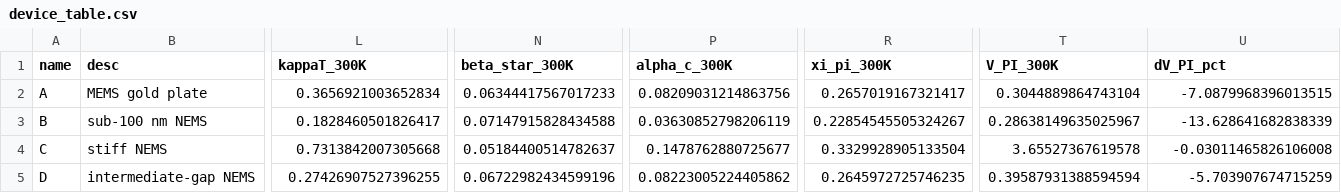
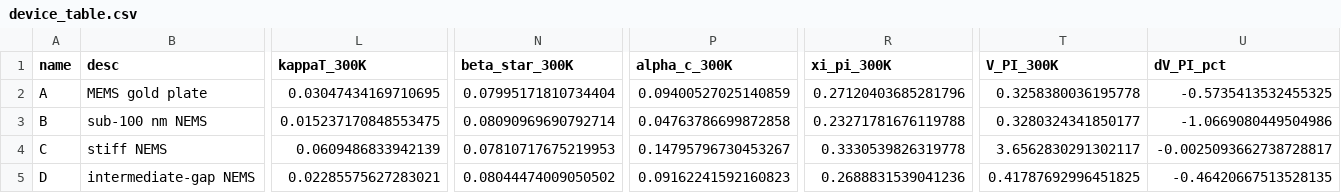
Before and after one commit to NewArtY/casimir-nems-pullin-pinn, a CSV file: results/device_table.csv, drawn as a sheet; only a part is shown, gaps mark what is left out; the diff names each change by its address in the sheet, - before the commit and + after, or states it on an @@ line.

```diff
--- a/results/device_table.csv
+++ b/results/device_table.csv
-L2 (kappaT_300K): 0.3656921003652834
+L2 (kappaT_300K): 0.03047434169710695
-N2 (beta_star_300K): 0.06344417567017233
+N2 (beta_star_300K): 0.07995171810734404
-P2 (alpha_c_300K): 0.08209031214863756
+P2 (alpha_c_300K): 0.09400527025140859
-R2 (xi_pi_300K): 0.2657019167321417
+R2 (xi_pi_300K): 0.27120403685281796
-T2 (V_PI_300K): 0.3044889864743104
+T2 (V_PI_300K): 0.3258380036195778
-U2 (dV_PI_pct): -7.0879968396013515
+U2 (dV_PI_pct): -0.5735413532455325
-L3 (kappaT_300K): 0.1828460501826417
+L3 (kappaT_300K): 0.015237170848553475
-N3 (beta_star_300K): 0.07147915828434588
+N3 (beta_star_300K): 0.08090969690792714
-P3 (alpha_c_300K): 0.03630852798206119
+P3 (alpha_c_300K): 0.04763786699872858
-R3 (xi_pi_300K): 0.22854545505324267
+R3 (xi_pi_300K): 0.23271781676119788
-T3 (V_PI_300K): 0.28638149635025967
+T3 (V_PI_300K): 0.3280324341850177
-U3 (dV_PI_pct): -13.628641682838339
+U3 (dV_PI_pct): -1.0669080449504986
-L4 (kappaT_300K): 0.7313842007305668
+L4 (kappaT_300K): 0.0609486833942139
-N4 (beta_star_300K): 0.05184400514782637
+N4 (beta_star_300K): 0.07810717675219953
-P4 (alpha_c_300K): 0.1478762880725677
+P4 (alpha_c_300K): 0.14795796730453267
-R4 (xi_pi_300K): 0.3329928905133504
+R4 (xi_pi_300K): 0.3330539826319778
-T4 (V_PI_300K): 3.65527367619578
+T4 (V_PI_300K): 3.6562830291302117
-U4 (dV_PI_pct): -0.03011465826106008
+U4 (dV_PI_pct): -0.0025093662738728817
-L5 (kappaT_300K): 0.27426907527396255
+L5 (kappaT_300K): 0.02285575627283021
-N5 (beta_star_300K): 0.06722982434599196
+N5 (beta_star_300K): 0.08044474009050502
-P5 (alpha_c_300K): 0.08223005224405862
+P5 (alpha_c_300K): 0.09162241592160823
-R5 (xi_pi_300K): 0.2645972725746235
+R5 (xi_pi_300K): 0.2688831539041236
-T5 (V_PI_300K): 0.39587931388594594
+T5 (V_PI_300K): 0.41787692996451825
-U5 (dV_PI_pct): -5.703907674715259
+U5 (dV_PI_pct): -0.46420667513528135
```
Also changed, not shown: results/lifshitz_boundaries.csv, results/lifshitz_shift_summary.csv, 33 other files.
